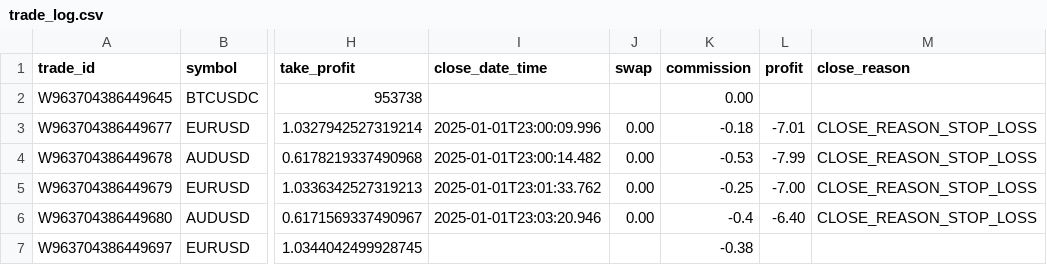
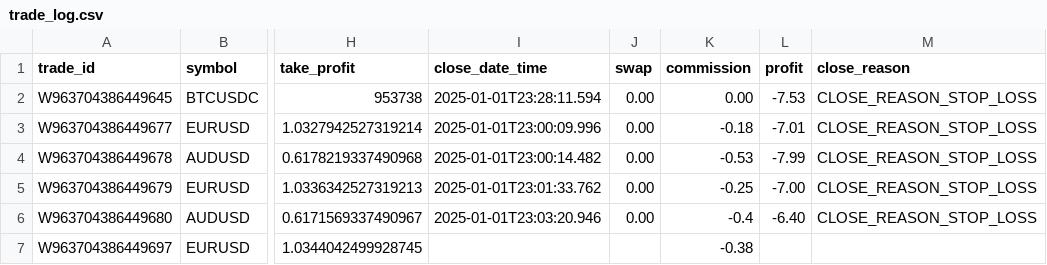
Before and after one commit to Gitchegumi/CTI_Scripts, a CSV file: py_scripts/logs/trade_log.csv, drawn as a sheet; only a part is shown, gaps mark what is left out; the diff names each change by its address in the sheet, - before the commit and + after, or states it on an @@ line.

Commit message:
update logging and check for spread

```diff
--- a/py_scripts/logs/trade_log.csv
+++ b/py_scripts/logs/trade_log.csv
-I2 (close_date_time): (empty)
+I2 (close_date_time): 2025-01-01T23:28:11.594
-J2 (swap): (empty)
+J2 (swap): 0.00
-L2 (profit): (empty)
+L2 (profit): -7.53
-M2 (close_reason): (empty)
+M2 (close_reason): CLOSE_REASON_STOP_LOSS
```
Also changed, not shown: 2 other files.
